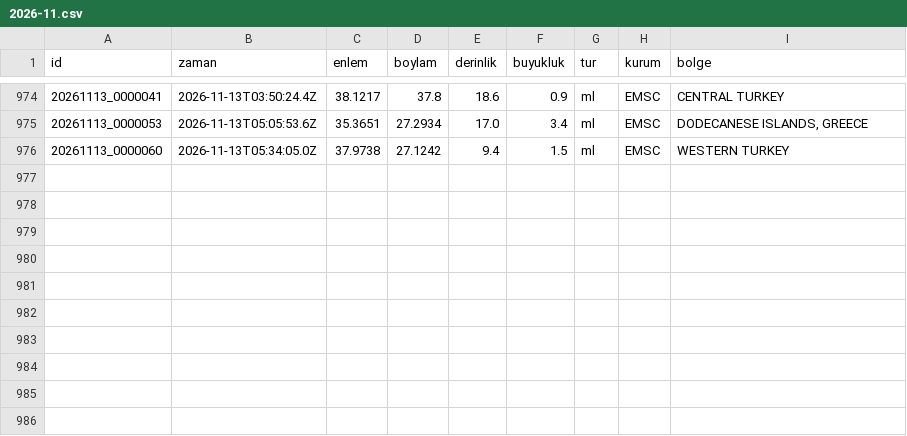
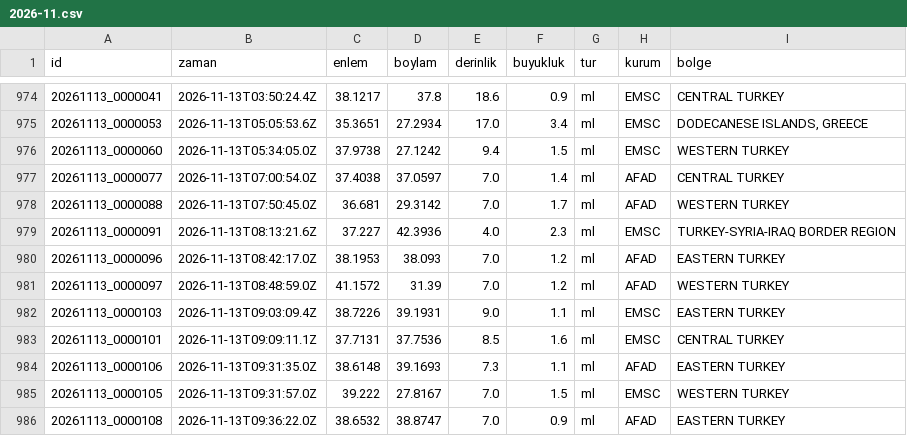
Before and after one commit to birtohum/turkiye-sallandi, a CSV file: veri/emsc/2026-11.csv, drawn as a sheet; only a part is shown, gaps mark what is left out.

```diff
--- a/veri/emsc/2026-11.csv
+++ b/veri/emsc/2026-11.csv
@@ -976 +976,11 @@ id,zaman,enlem,boylam,derinlik,buyukluk,tur,kurum,bolge
 20261113_0000060,2026-11-13T05:34:05.0Z,37.9738,27.1242,9.4,1.5,ml,EMSC,WESTERN TURKEY
+20261113_0000077,2026-11-13T07:00:54.0Z,37.4038,37.0597,7.0,1.4,ml,AFAD,CENTRAL TURKEY
+20261113_0000088,2026-11-13T07:50:45.0Z,36.681,29.3142,7.0,1.7,ml,AFAD,WESTERN TURKEY
+20261113_0000091,2026-11-13T08:13:21.6Z,37.227,42.3936,4.0,2.3,ml,EMSC,TURKEY-SYRIA-IRAQ BORDER REGION
+20261113_0000096,2026-11-13T08:42:17.0Z,38.1953,38.093,7.0,1.2,ml,AFAD,EASTERN TURKEY
+20261113_0000097,2026-11-13T08:48:59.0Z,41.1572,31.39,7.0,1.2,ml,AFAD,WESTERN TURKEY
+20261113_0000103,2026-11-13T09:03:09.4Z,38.7226,39.1931,9.0,1.1,ml,EMSC,EASTERN TURKEY
+20261113_0000101,2026-11-13T09:09:11.1Z,37.7131,37.7536,8.5,1.6,ml,EMSC,CENTRAL TURKEY
+20261113_0000106,2026-11-13T09:31:35.0Z,38.6148,39.1693,7.3,1.1,ml,AFAD,EASTERN TURKEY
+20261113_0000105,2026-11-13T09:31:57.0Z,39.222,27.8167,7.0,1.5,ml,EMSC,WESTERN TURKEY
+20261113_0000108,2026-11-13T09:36:22.0Z,38.6532,38.8747,7.0,0.9,ml,AFAD,EASTERN TURKEY
```
Also changed, not shown: 3 other files.
